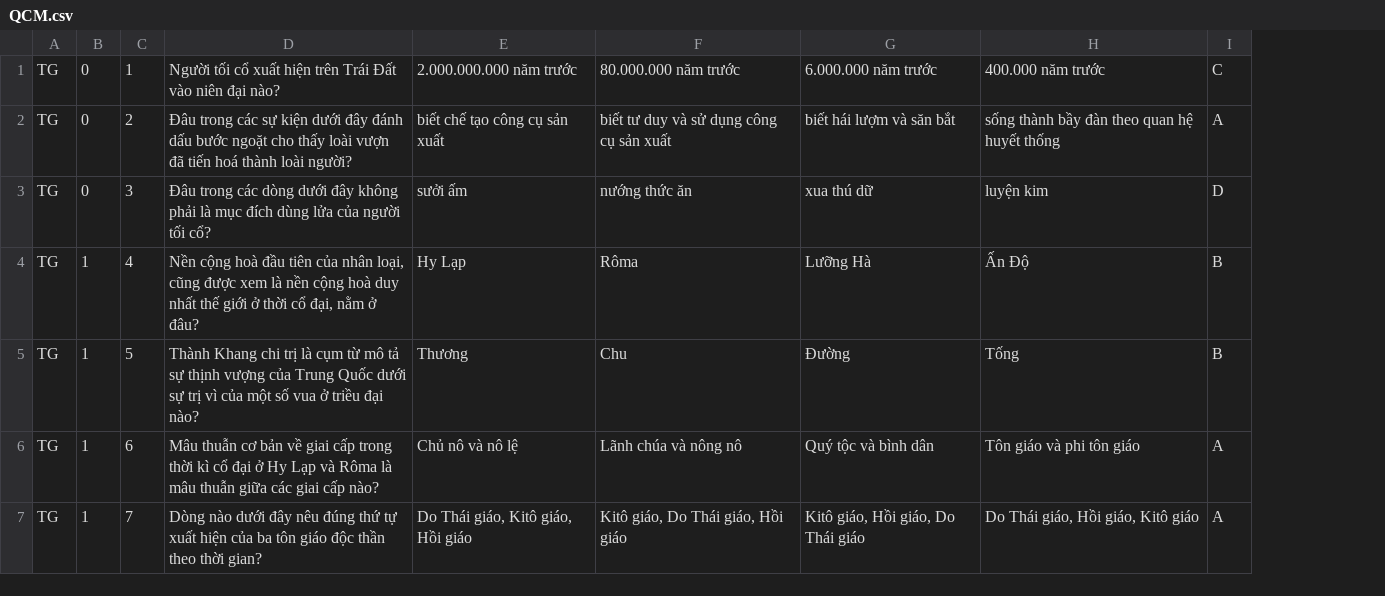
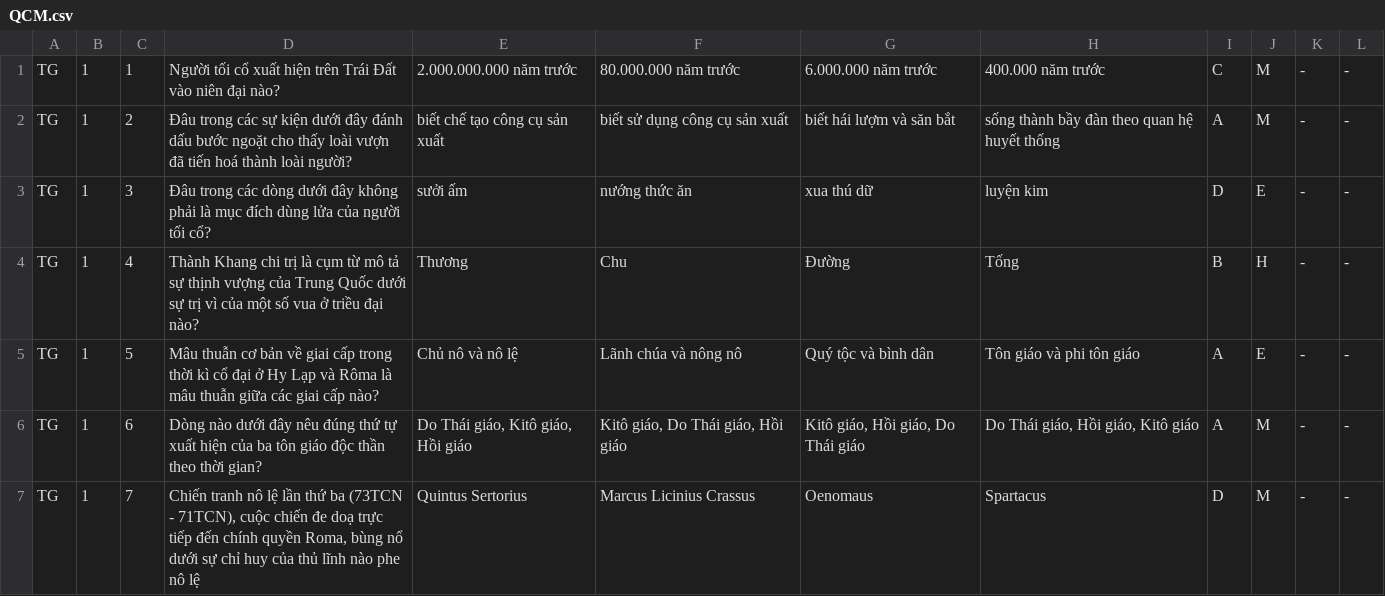
Before and after one commit to riduan91/HistoryQCM, a CSV file: Data/QCM.csv, drawn as a sheet; only a part is shown; the diff covers the shown part only; the diff names each change by its address in the sheet, - before the commit and + after, or states it on an @@ line.

Commit message:
Add data

```diff
--- a/Data/QCM.csv
+++ b/Data/QCM.csv
+column J, rows 1-7: M | M | E | H | E | M | M
+column K, rows 1-7: all -
+column L, rows 1-7: all -
-B1:B3: 0
+B1:B3: 1
-F2: biết tư duy và sử dụng công cụ sản xuất
+F2: biết sử dụng công cụ sản xuất
-D4: Nền cộng hoà đầu tiên của nhân loại, cũng được xem là nền cộng hoà duy nhất thế giới ở thời cổ đại, nằm ở đâu?
+D4: Thành Khang chi trị là cụm từ mô tả sự thịnh vượng của Trung Quốc dưới sự trị vì của một số vua ở triều đại nào?
-E4: Hy Lạp
+E4: Thương
-F4: Rôma
+F4: Chu
-G4: Lưỡng Hà
+G4: Đường
-H4: Ấn Độ
+H4: Tống
-D5: Thành Khang chi trị là cụm từ mô tả sự thịnh vượng của Trung Quốc dưới sự trị vì của một số vua ở triều đại nào?
+D5: Mâu thuẫn cơ bản về giai cấp trong thời kì cổ đại ở Hy Lạp và Rôma là mâu thuẫn giữa các giai cấp nào?
-E5: Thương
+E5: Chủ nô và nô lệ
-F5: Chu
+F5: Lãnh chúa và nông nô
-G5: Đường
+G5: Quý tộc và bình dân
-H5: Tống
+H5: Tôn giáo và phi tôn giáo
-I5: B
+I5: A
-D6: Mâu thuẫn cơ bản về giai cấp trong thời kì cổ đại ở Hy Lạp và Rôma là mâu thuẫn giữa các giai cấp nào?
+D6: Dòng nào dưới đây nêu đúng thứ tự xuất hiện của ba tôn giáo độc thần theo thời gian?
-E6: Chủ nô và nô lệ
+E6: Do Thái giáo, Kitô giáo, Hồi giáo
-F6: Lãnh chúa và nông nô
+F6: Kitô giáo, Do Thái giáo, Hồi giáo
-G6: Quý tộc và bình dân
+G6: Kitô giáo, Hồi giáo, Do Thái giáo
-H6: Tôn giáo và phi tôn giáo
+H6: Do Thái giáo, Hồi giáo, Kitô giáo
-D7: Dòng nào dưới đây nêu đúng thứ tự xuất hiện của ba tôn giáo độc thần theo thời gian?
+D7: Chiến tranh nô lệ lần thứ ba (73TCN - 71TCN), cuộc chiến đe doạ trực tiếp đến chính quyền Roma, bùng nổ dưới sự chỉ huy của thủ lĩnh nào phe nô lệ
-E7: Do Thái giáo, Kitô giáo, Hồi giáo
+E7: Quintus Sertorius
-F7: Kitô giáo, Do Thái giáo, Hồi giáo
+F7: Marcus Licinius Crassus
-G7: Kitô giáo, Hồi giáo, Do Thái giáo
+G7: Oenomaus
-H7: Do Thái giáo, Hồi giáo, Kitô giáo
+H7: Spartacus
-I7: A
+I7: D
```
Also changed, not shown: 1 removed row and 55 edited cells elsewhere in this file.
